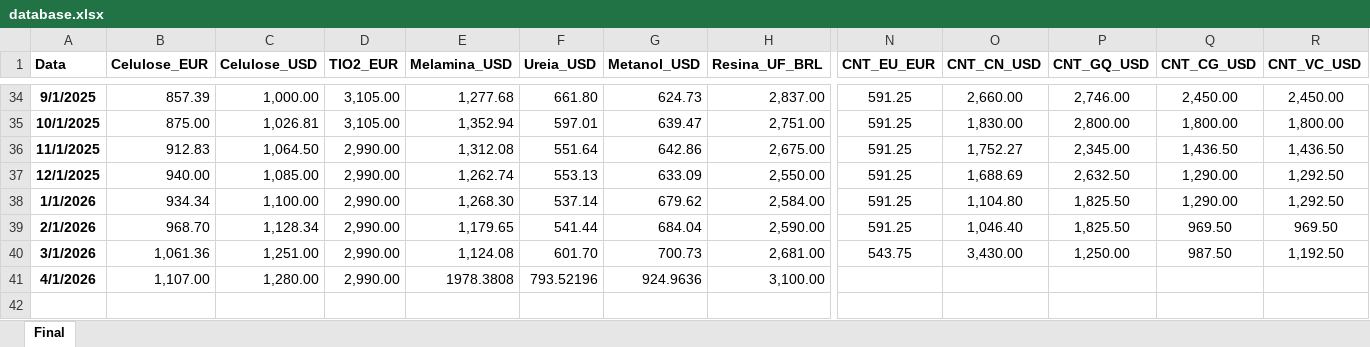
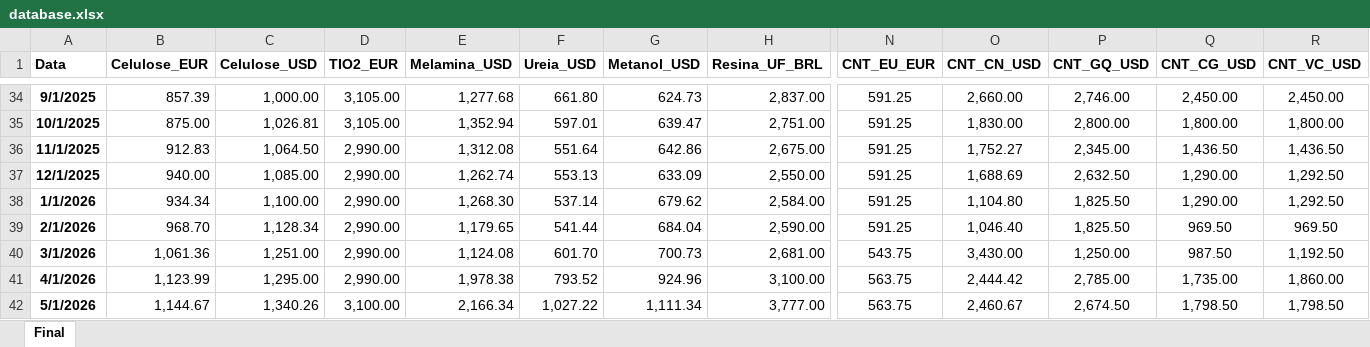
Before and after one commit to im-scm/tracker, an Excel workbook: database.xlsx, sheet Final, drawn as a sheet; only a part is shown, gaps mark what is left out; values as stored, in another font and other column widths than the file's, no borders; rows hold the shown columns only; the diff names each change by its address in the sheet, - before the commit and + after, or states it on an @@ line.

Commit message:
Add files via upload

```diff
--- a/database.xlsx (sheet Final)
+++ b/database.xlsx (sheet Final)
-B41 (Celulose_EUR): 1,107.00
+B41 (Celulose_EUR): 1,123.99
-C41 (Celulose_USD): 1,280.00
+C41 (Celulose_USD): 1,295.00
-E41 (Melamina_USD): 1978.3808
+E41 (Melamina_USD): 1,978.38
-F41 (Ureia_USD): 793.52196
+F41 (Ureia_USD): 793.52
-G41 (Metanol_USD): 924.9636
+G41 (Metanol_USD): 924.96
-N41 (CNT_EU_EUR): (empty)
+N41 (CNT_EU_EUR): 563.75
-O41 (CNT_CN_USD): (empty)
+O41 (CNT_CN_USD): 2,444.42
-P41 (CNT_GQ_USD): (empty)
+P41 (CNT_GQ_USD): 2,785.00
-Q41 (CNT_CG_USD): (empty)
+Q41 (CNT_CG_USD): 1,735.00
-R41 (CNT_VC_USD): (empty)
+R41 (CNT_VC_USD): 1,860.00
+row 42: 5/1/2026 | 1,144.67 | 1,340.26 | 3,100.00 | 2,166.34 | 1,027.22 | 1,111.34 | 3,777.00 | 563.75 | 2,460.67 | 2,674.50 | 1,798.50 | 1,798.50
```
